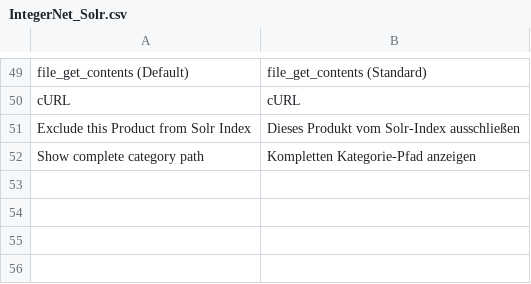
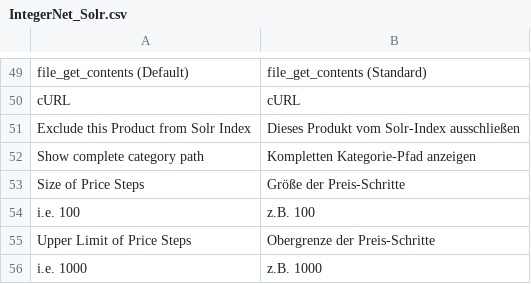
Before and after one commit to integer-net/Solr, a CSV file: src/app/locale/de_DE/IntegerNet_Solr.csv, drawn as a sheet; only a part is shown, gaps mark what is left out; the diff names each change by its address in the sheet, - before the commit and + after, or states it on an @@ line.

Commit message:
Added new fields and modified query for price steps

```diff
--- a/src/app/locale/de_DE/IntegerNet_Solr.csv
+++ b/src/app/locale/de_DE/IntegerNet_Solr.csv
+row 53: Size of Price Steps | Größe der Preis-Schritte
+row 54: i.e. 100 | z.B. 100
+row 55: Upper Limit of Price Steps | Obergrenze der Preis-Schritte
+row 56: i.e. 1000 | z.B. 1000
```
Also changed, not shown: 4 other files.
